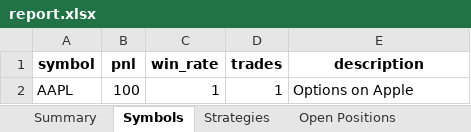
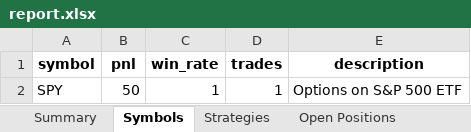
Before and after one commit to Ramkumar78/OptionThetaRisk, an Excel workbook: out/report.xlsx, sheet Symbols, drawn as a sheet; values as stored, in another font and other column widths than the file's, no borders; removed rows and columns are numbered as before the commit, all else as after; the diff names each change by its address in the sheet, - before the commit and + after, or states it on an @@ line.

```diff
--- a/out/report.xlsx (sheet Symbols)
+++ b/out/report.xlsx (sheet Symbols)
-row 2: AAPL | 100 | 1 | 1 | Options on Apple
+row 2: SPY | 50 | 1 | 1 | Options on S&P 500 ETF
```
Also changed, not shown: sheet Strategies, sheet Summary, 9 other files.
